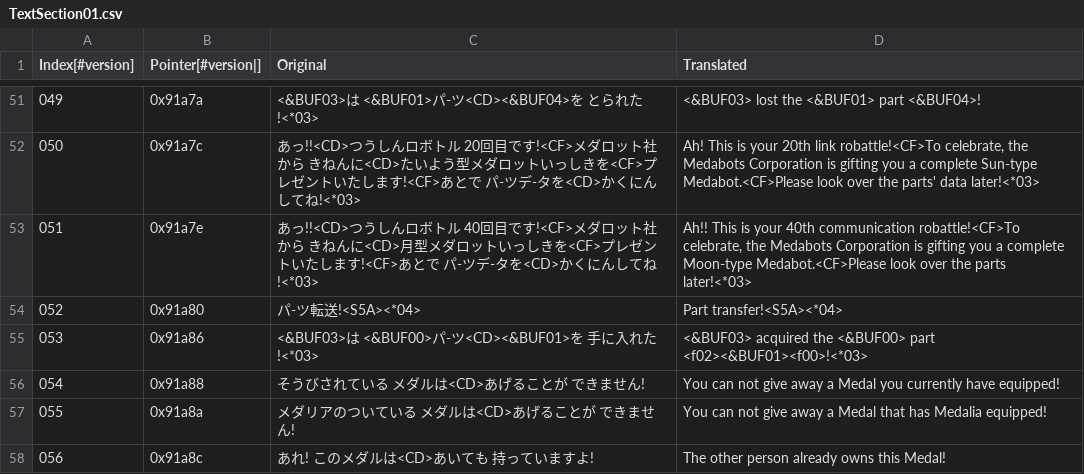
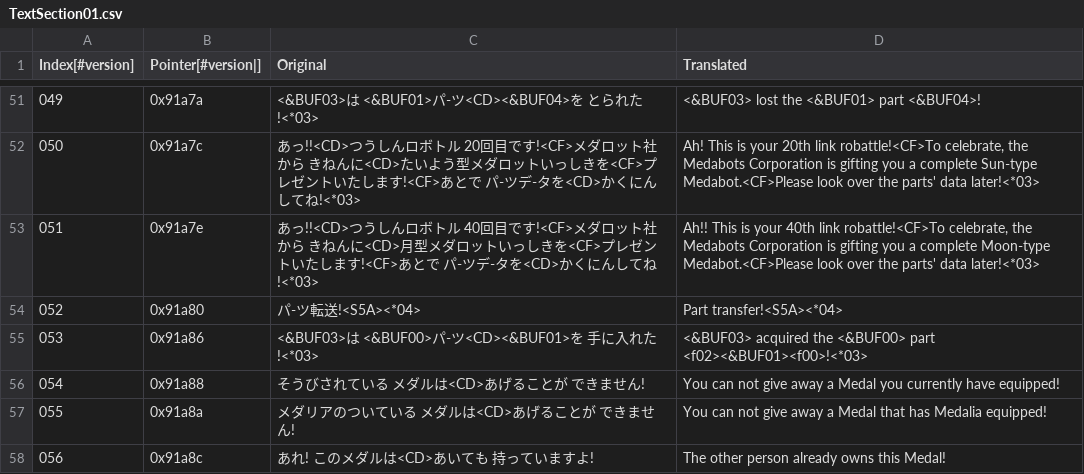
Before and after one commit to Medabots/medarot3, a CSV file: text/dialog/TextSection01.csv, drawn as a sheet; only a part is shown, gaps mark what is left out.

Commit message:
Nightly text update - 20260922

```diff
--- a/text/dialog/TextSection01.csv
+++ b/text/dialog/TextSection01.csv
@@ -52,3 +52,3 @@
 050,0x91a7c,あっ!!<CD>つうしんロボトル 20回目です!<CF>メダロット社から きねんに<CD>たいよう型メダロットいっしきを<CF>プレゼントいたします!<CF>あとで パ-ツデ-タを<CD>かくにんしてね!<*03>,"Ah! This is your 20th link robattle!<CF>To celebrate, the Medabots Corporation is gifting you a complete Sun-type Medabot.<CF>Please look over the parts' data later!<*03>"
-051,0x91a7e,あっ!!<CD>つうしんロボトル 40回目です!<CF>メダロット社から きねんに<CD>月型メダロットいっしきを<CF>プレゼントいたします!<CF>あとで パ-ツデ-タを<CD>かくにんしてね!<*03>,"Ah!! This is your 40th communication robattle!<CF>To celebrate, the Medabots Corporation is gifting you a complete Moon-type Medabot.<CF>Please look over the parts later!<*03>"
+051,0x91a7e,あっ!!<CD>つうしんロボトル 40回目です!<CF>メダロット社から きねんに<CD>月型メダロットいっしきを<CF>プレゼントいたします!<CF>あとで パ-ツデ-タを<CD>かくにんしてね!<*03>,"Ah!! This is your 40th link robattle!<CF>To celebrate, the Medabots Corporation is gifting you a complete Moon-type Medabot.<CF>Please look over the parts' data later!<*03>"
 052,0x91a80,パ-ツ転送!<S5A><*04>,Part transfer!<S5A><*04>
```
